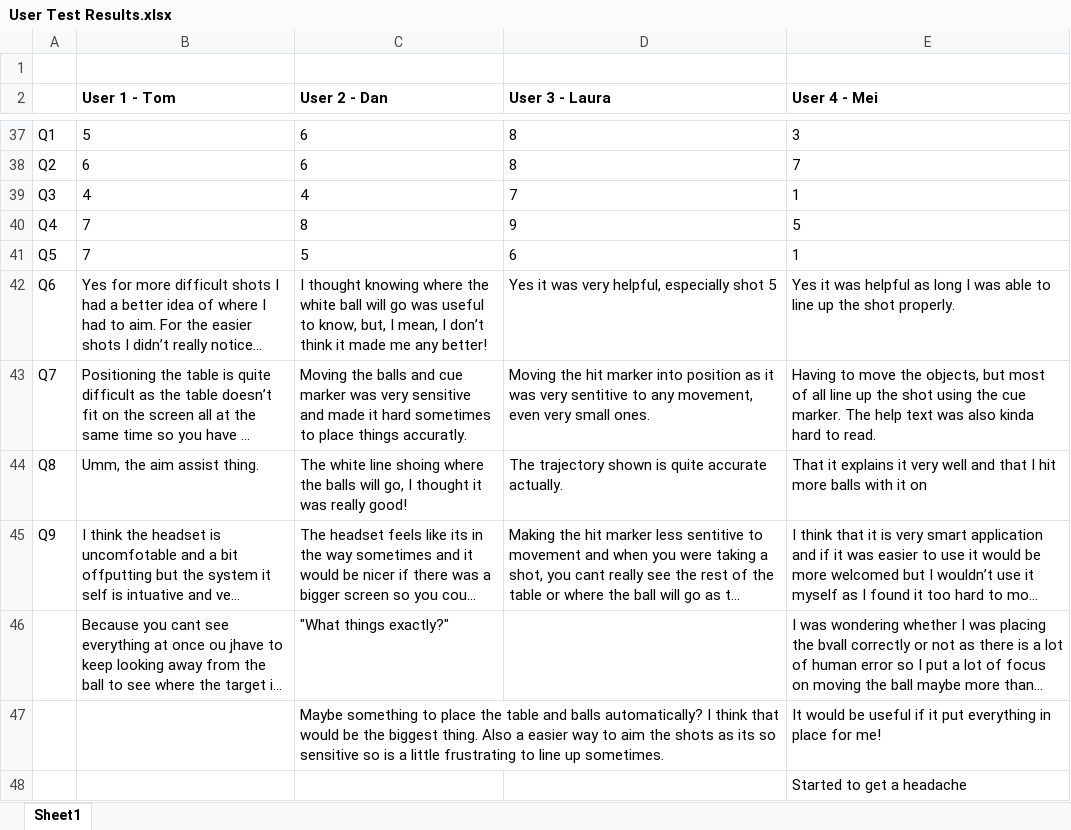
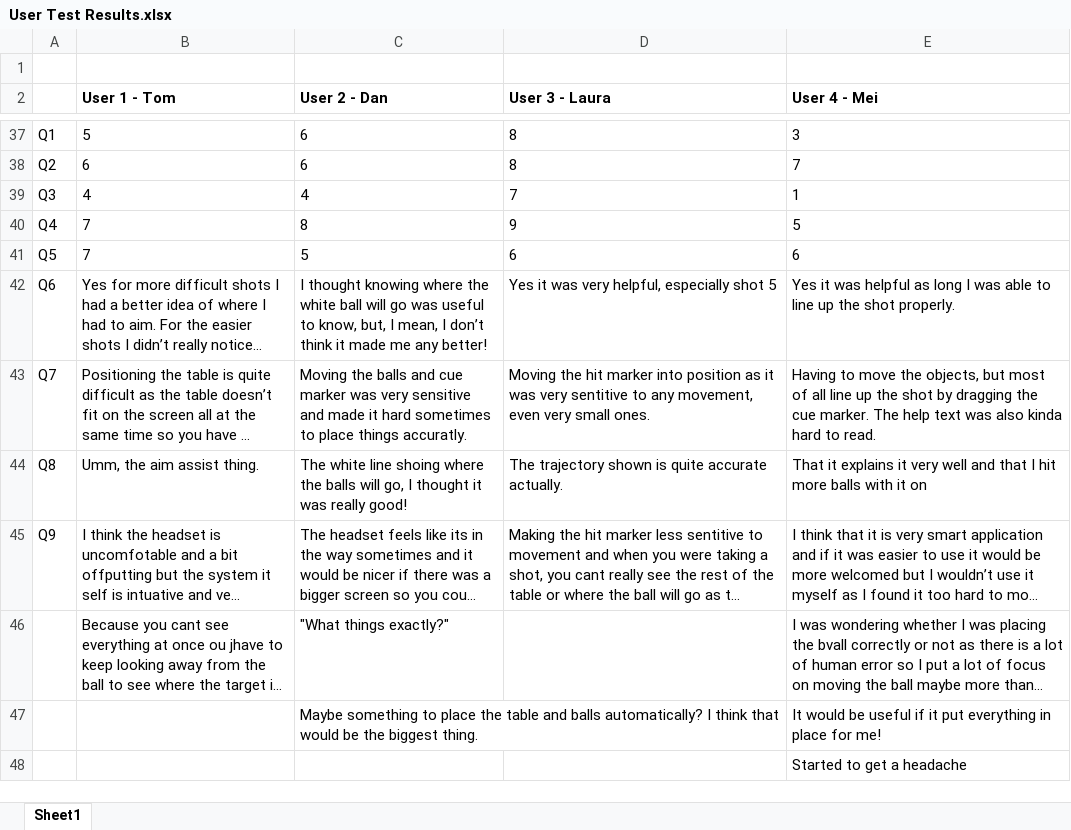
Before and after one commit to FinnWilkinson/Individual-Project-and-Innovation-Case, an Excel workbook: Individual Project Documents/User Test Results.xlsx, sheet Sheet1, drawn as a sheet; only a part is shown, gaps mark what is left out; long unchanged cells end in …; values as stored, in another font and other column widths than the file's, no borders; the diff names each change by its address in the sheet, - before the commit and + after, or states it on an @@ line.

```diff
--- a/Individual Project Documents/User Test Results.xlsx (sheet Sheet1)
+++ b/Individual Project Documents/User Test Results.xlsx (sheet Sheet1)
-E41 (User 4 - Mei): 1
+E41 (User 4 - Mei): 6
-E43 (User 4 - Mei): …the shot using the cue…
+E43 (User 4 - Mei): …the shot by dragging the cue…
-C47 (User 2 - Dan): …biggest thing. Also a easier way to aim the shots as its so sensitive so is a little frustrating to line up sometimes.
+C47 (User 2 - Dan): …biggest thing.
```
Also changed, not shown: 1 other file.
